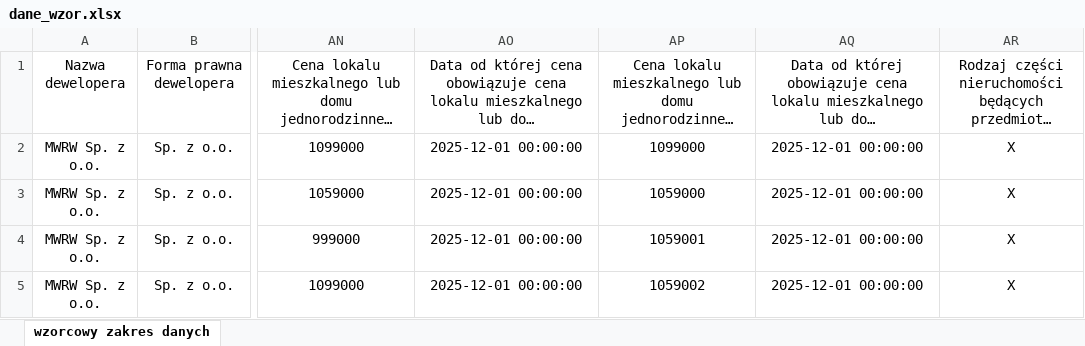
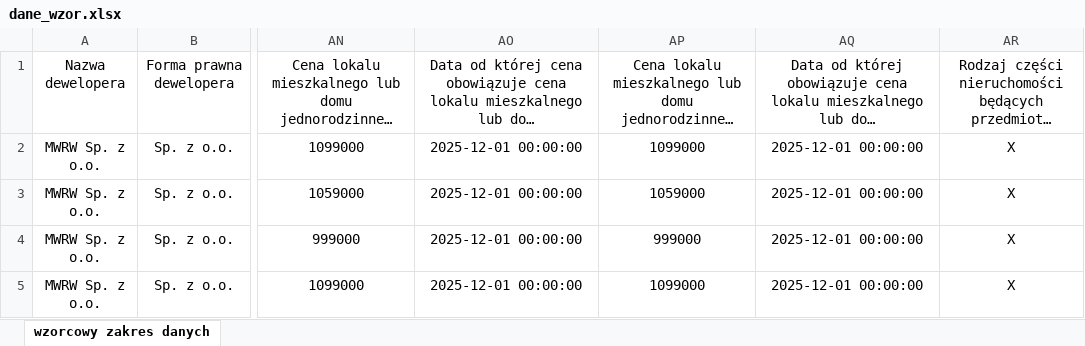
Before and after one commit to MWRW2020/raport-dane-gov, an Excel workbook: dane_wzor.xlsx, sheet wzorcowy zakres danych, drawn as a sheet; only a part is shown, gaps mark what is left out; long unchanged cells end in …; values as stored, in another font and other column widths than the file's, no borders; the diff names each change by its address in the sheet, - before the commit and + after, or states it on an @@ line.

Commit message:
Add files via upload

```diff
--- a/dane_wzor.xlsx (sheet wzorcowy zakres danych)
+++ b/dane_wzor.xlsx (sheet wzorcowy zakres danych)
-AP4: 1059001
+AP4: 999000
-AP5: 1059002
+AP5: 1099000
```
